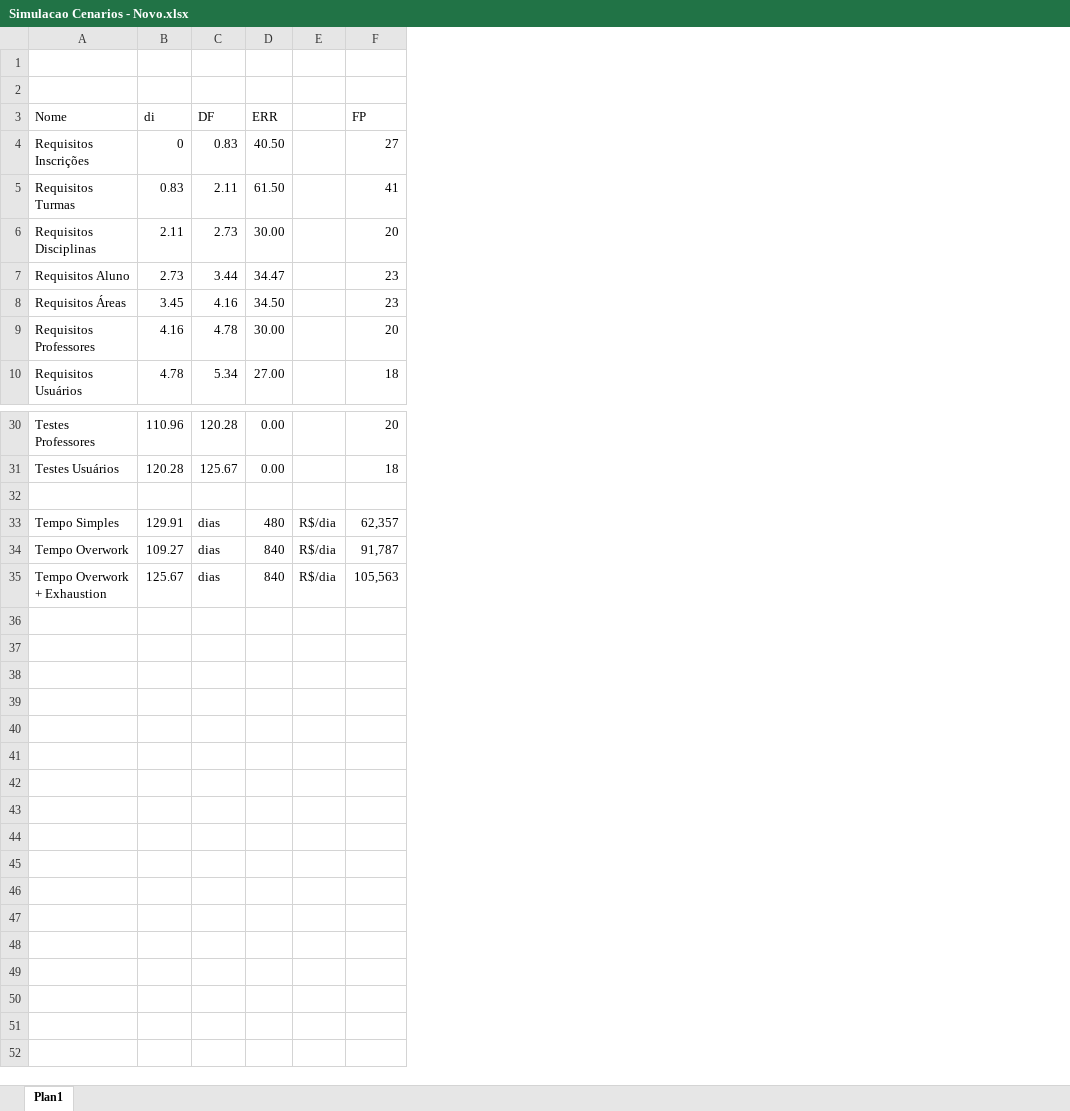
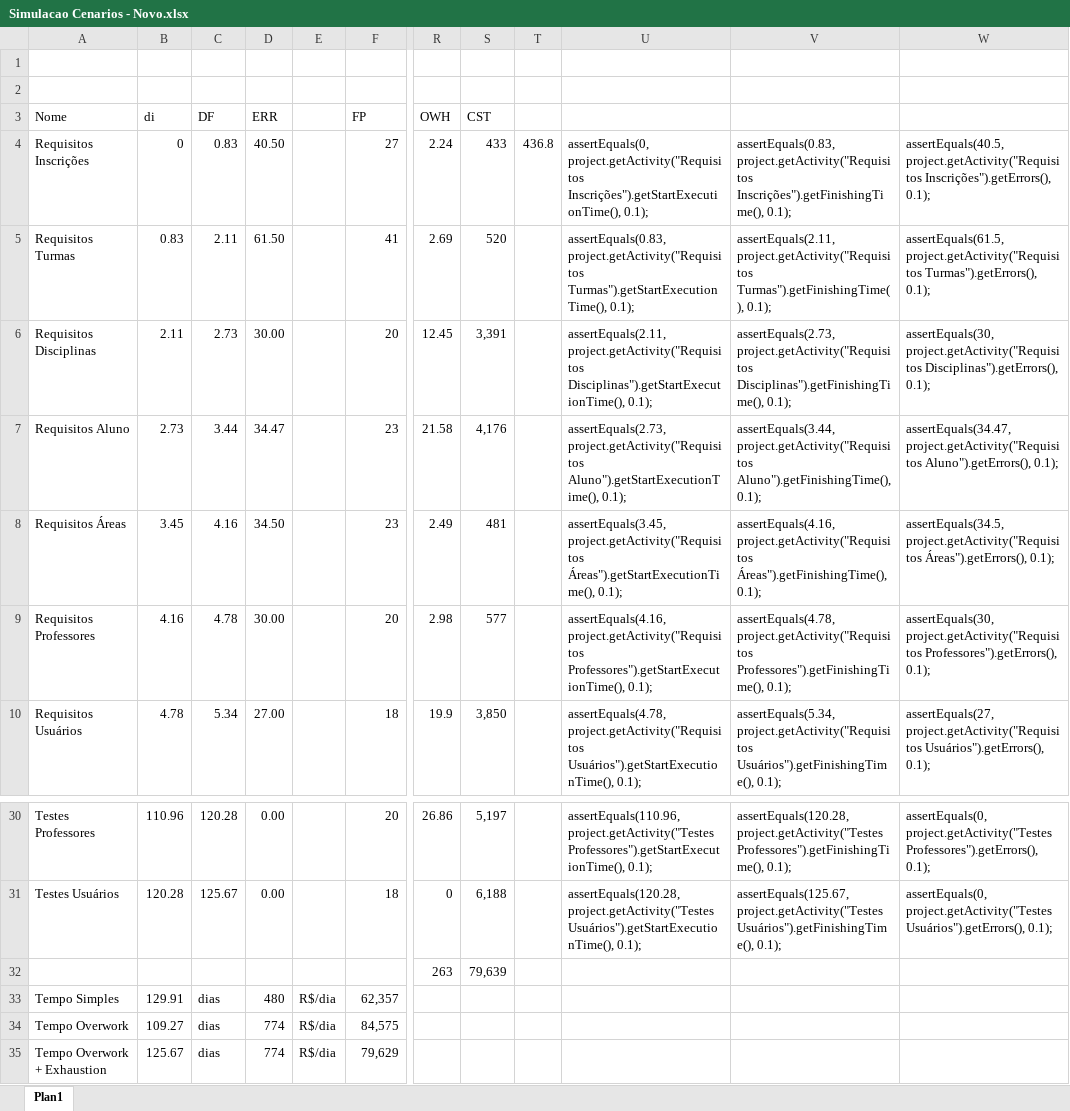
Before and after one commit to luizaraujojr/GECCO2016, an Excel workbook: data/Simulacao Cenarios - Novo.xlsx, sheet Plan1, drawn as a sheet; only a part is shown, gaps mark what is left out; values as stored, in another font and other column widths than the file's, no borders; rows hold the shown columns only; the diff names each change by its address in the sheet, - before the commit and + after, or states it on an @@ line.

```diff
--- a/data/Simulacao Cenarios - Novo.xlsx (sheet Plan1)
+++ b/data/Simulacao Cenarios - Novo.xlsx (sheet Plan1)
+column R (OWH), rows 4-10: 2.24 | 2.69 | 12.45 | 21.58 | 2.49 | 2.98 | 19.9; rows 30-32: 26.86 | 0 | 263
+column S (CST), rows 4-10: 433 | 520 | 3,391 | 4,176 | 481 | 577 | 3,850; rows 30-32: 5,197 | 6,188 | 79,639
+column T, row 4: 436.8
+column U, rows 4-10: assertEquals(0, project.getActivity("Requisitos Inscrições").getStartExecutionTime(), 0.1); | assertEquals(0.83, project.getActivity("Requisitos Turmas").getStartExecutionTime(), 0.1); | assertEquals(2.11, project.getActivity("Requisitos Disciplinas").getStartExecutionTime(), 0.1); | assertEquals(2.73, project.getActivity("Requisitos Aluno").getStartExecutionTime(), 0.1); | assertEquals(3.45, project.getActivity("Requisitos Áreas").getStartExecutionTime(), 0.1); | assertEquals(4.16, project.getActivity("Requisitos Professores").getStartExecutionTime(), 0.1); | assertEquals(4.78, project.getActivity("Requisitos Usuários").getStartExecutionTime(), 0.1);; rows 30-31: assertEquals(110.96, project.getActivity("Testes Professores").getStartExecutionTime(), 0.1); | assertEquals(120.28, project.getActivity("Testes Usuários").getStartExecutionTime(), 0.1);
+column V, rows 4-10: assertEquals(0.83, project.getActivity("Requisitos Inscrições").getFinishingTime(), 0.1); | assertEquals(2.11, project.getActivity("Requisitos Turmas").getFinishingTime(), 0.1); | assertEquals(2.73, project.getActivity("Requisitos Disciplinas").getFinishingTime(), 0.1); | assertEquals(3.44, project.getActivity("Requisitos Aluno").getFinishingTime(), 0.1); | assertEquals(4.16, project.getActivity("Requisitos Áreas").getFinishingTime(), 0.1); | assertEquals(4.78, project.getActivity("Requisitos Professores").getFinishingTime(), 0.1); | assertEquals(5.34, project.getActivity("Requisitos Usuários").getFinishingTime(), 0.1);; rows 30-31: assertEquals(120.28, project.getActivity("Testes Professores").getFinishingTime(), 0.1); | assertEquals(125.67, project.getActivity("Testes Usuários").getFinishingTime(), 0.1);
+column W, rows 4-10: assertEquals(40.5, project.getActivity("Requisitos Inscrições").getErrors(), 0.1); | assertEquals(61.5, project.getActivity("Requisitos Turmas").getErrors(), 0.1); | assertEquals(30, project.getActivity("Requisitos Disciplinas").getErrors(), 0.1); | assertEquals(34.47, project.getActivity("Requisitos Aluno").getErrors(), 0.1); | assertEquals(34.5, project.getActivity("Requisitos Áreas").getErrors(), 0.1); | assertEquals(30, project.getActivity("Requisitos Professores").getErrors(), 0.1); | assertEquals(27, project.getActivity("Requisitos Usuários").getErrors(), 0.1);; rows 30-31: assertEquals(0, project.getActivity("Testes Professores").getErrors(), 0.1); | assertEquals(0, project.getActivity("Testes Usuários").getErrors(), 0.1);
-row 32: (empty)
+row 32:  |  |  |  |  |  | 263 | 79,639
-D34:D35 (ERR): 840
+D34:D35 (ERR): 774
-F34 (FP): 91,787
+F34 (FP): 84,575
-F35 (FP): 105,563
+F35 (FP): 79,629
```
Also changed, not shown: 2 other files.
